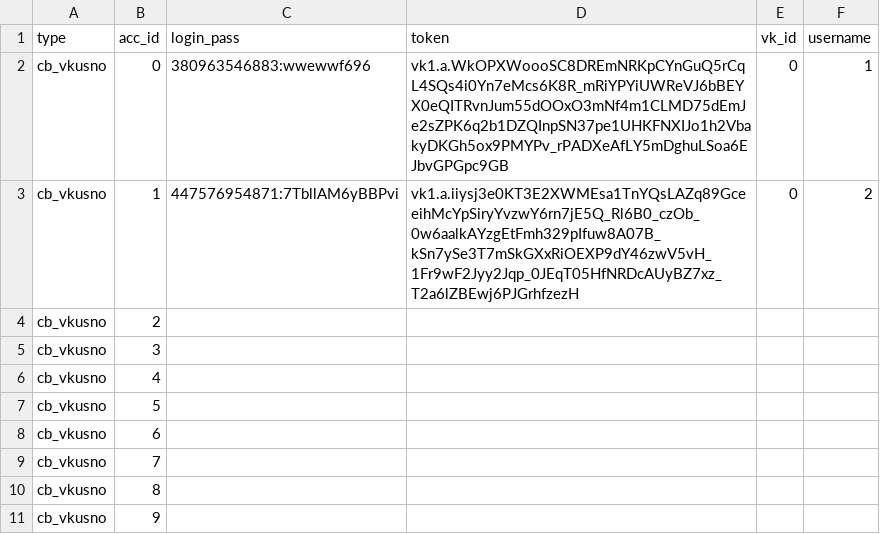
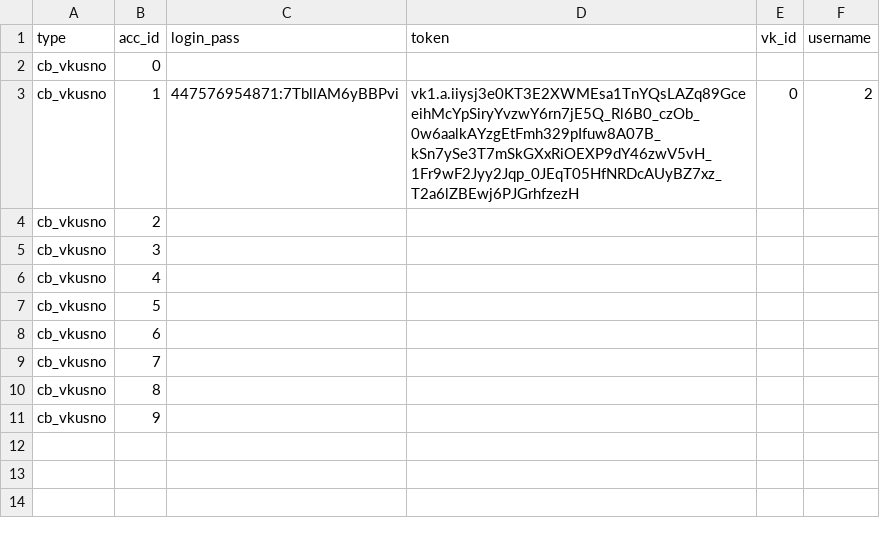
Before and after one commit to colorfulpaintofapriltoday/data, a CSV file: vk1.csv, drawn as a sheet.

Commit message:
Update vk1.csv

```diff
--- a/vk1.csv
+++ b/vk1.csv
@@ -1,3 +1,3 @@
 type,acc_id,login_pass,token,vk_id,username
-cb_vkusno,0,380963546883:wwewwf696,vk1.a.WkOPXWoooSC8DREmNRKpCYnGuQ5rCqL4SQs4i0Yn7eMcs6K8R_mRiYPYiUWReVJ6bBEYX0eQITRvnJum55dOOxO3mNf4m1CLMD75dEmJe2sZPK6q2b1DZQInpSN37pe1UHKFNXIJo1h2VbakyDKGh5ox9PMYPv_rPADXeAfLY5mDghuLSoa6EJbvGPGpc9GB,0,1
+cb_vkusno,0,
 cb_vkusno,1,447576954871:7TbllAM6yBBPvi,vk1.a.iiysj3e0KT3E2XWMEsa1TnYQsLAZq89GceeihMcYpSiryYvzwY6rn7jE5Q_Rl6B0_czOb_0w6aalkAYzgEtFmh329pIfuw8A07B_kSn7ySe3T7mSkGXxRiOEXP9dY46zwV5vH_1Fr9wF2Jyy2Jqp_0JEqT05HfNRDcAUyBZ7xz_T2a6lZBEwj6PJGrhfzezH,0,2
```
